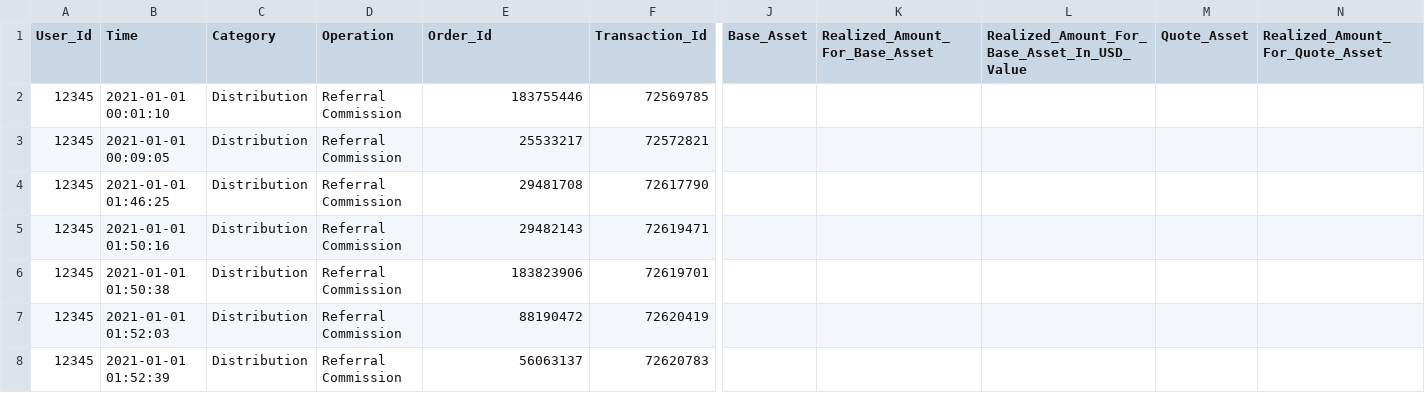
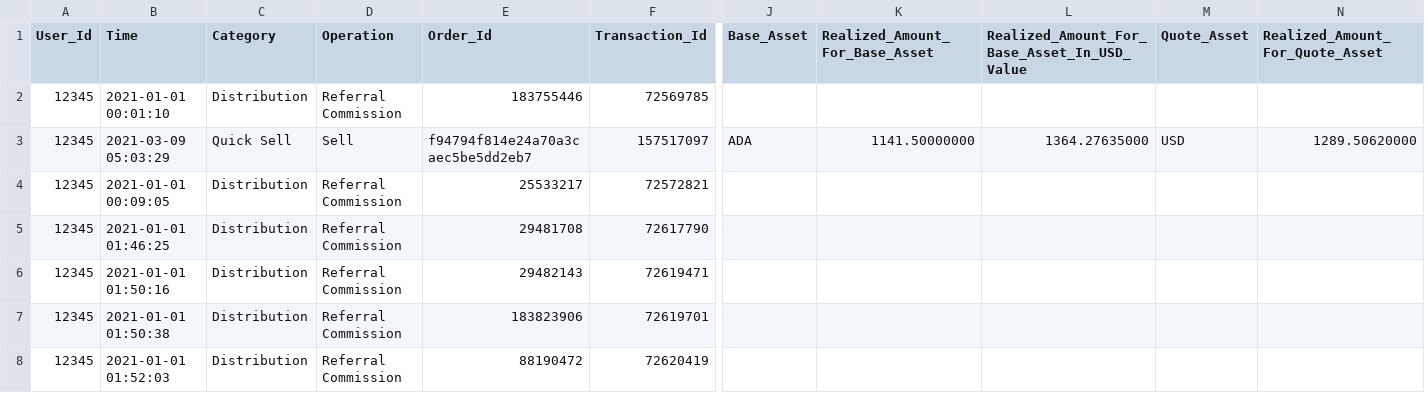
Before and after one commit to winksaville/rust-binance-cli, a CSV file: test_data/dist_file_several_recs.csv, drawn as a sheet; only a part is shown, gaps mark what is left out; the shorter side is filled out with more unchanged rows; rows hold the shown columns only; the diff names each change by its address in the sheet, - before the commit and + after, or states it on an @@ line.

Commit message:
Able to process file ./data/binance.us-distribution-2021.csv
This is probably INCORRECT, but does produce some numbers.

```diff
--- a/test_data/dist_file_several_recs.csv
+++ b/test_data/dist_file_several_recs.csv
+row 3: 12345 | 2021-03-09 05:03:29 | Quick Sell | Sell | f94794f814e24a70a3caec5be5dd2eb7 | 157517097 | ADA | 1141.50000000 | 1364.27635000 | USD | 1289.50620000
```
Also changed, not shown: 3 other files.
